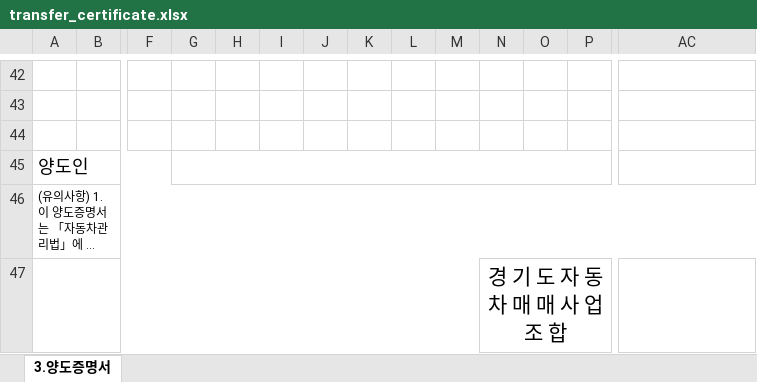
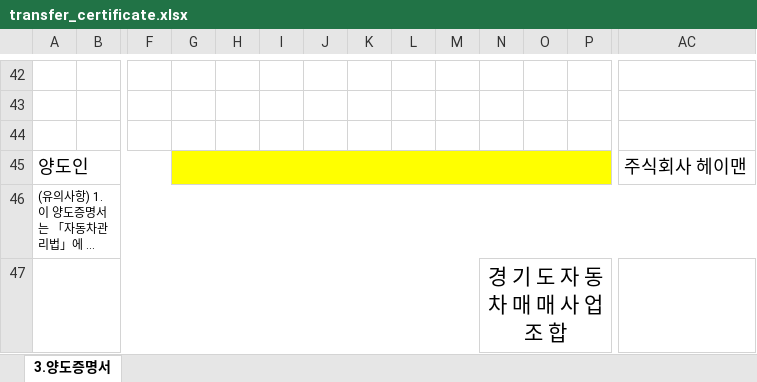
Before and after one commit to wlsdud10075-JIN/car-erp, an Excel workbook: resources/templates/heyman/transfer_certificate.xlsx, sheet 3.양도증명서, drawn as a sheet; only a part is shown, gaps mark what is left out; long unchanged cells end in …; values as stored, in another font and other column widths than the file's, no borders; the diff names each change by its address in the sheet, - before the commit and + after, or states it on an @@ line.

```diff
--- a/resources/templates/heyman/transfer_certificate.xlsx (sheet 3.양도증명서)
+++ b/resources/templates/heyman/transfer_certificate.xlsx (sheet 3.양도증명서)
-G45:P45 fill: none
+G45:P45 fill: #FFFF00
-AC45: (empty)
+AC45: 주식회사 헤이맨
```
Also changed, not shown: resources/templates/karaba/transfer_certificate.xlsx, resources/templates/system/transfer_certificate.xlsx, 3 other files.
